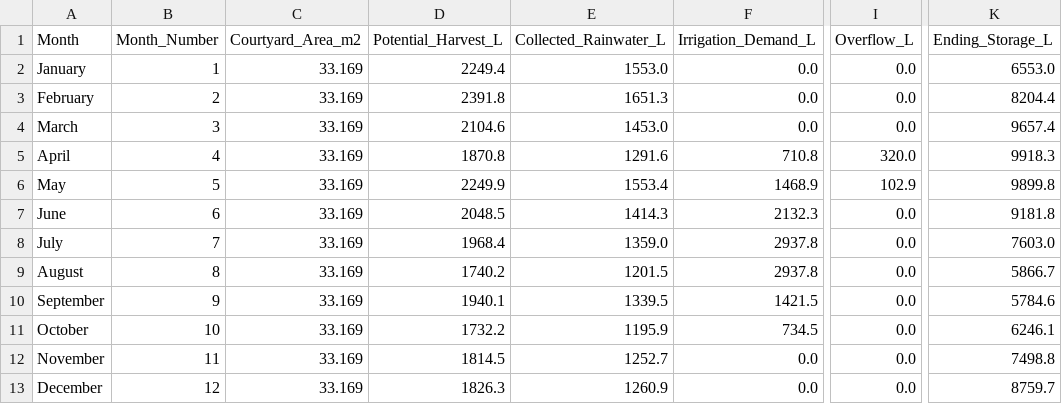
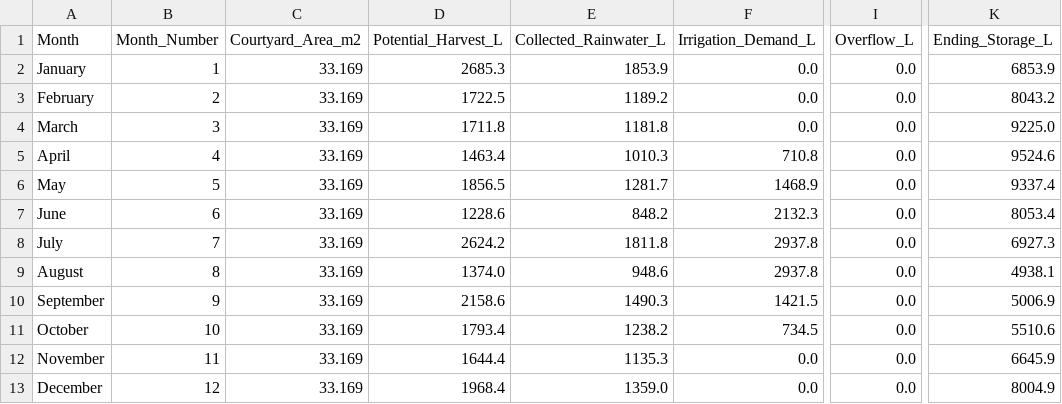
Before and after one commit to daouimaryem/couree_blasin_water, a CSV file: couree_scenario1_courtyard.csv, drawn as a sheet; only a part is shown, gaps mark what is left out; the diff names each change by its address in the sheet, - before the commit and + after, or states it on an @@ line.

```diff
--- a/couree_scenario1_courtyard.csv
+++ b/couree_scenario1_courtyard.csv
-D2 (Potential_Harvest_L): 2249.4
+D2 (Potential_Harvest_L): 2685.3
-E2 (Collected_Rainwater_L): 1553.0
+E2 (Collected_Rainwater_L): 1853.9
-K2 (Ending_Storage_L): 6553.0
+K2 (Ending_Storage_L): 6853.9
-D3 (Potential_Harvest_L): 2391.8
+D3 (Potential_Harvest_L): 1722.5
-E3 (Collected_Rainwater_L): 1651.3
+E3 (Collected_Rainwater_L): 1189.2
-K3 (Ending_Storage_L): 8204.4
+K3 (Ending_Storage_L): 8043.2
-D4 (Potential_Harvest_L): 2104.6
+D4 (Potential_Harvest_L): 1711.8
-E4 (Collected_Rainwater_L): 1453.0
+E4 (Collected_Rainwater_L): 1181.8
-K4 (Ending_Storage_L): 9657.4
+K4 (Ending_Storage_L): 9225.0
-D5 (Potential_Harvest_L): 1870.8
+D5 (Potential_Harvest_L): 1463.4
-E5 (Collected_Rainwater_L): 1291.6
+E5 (Collected_Rainwater_L): 1010.3
-I5 (Overflow_L): 320.0
+I5 (Overflow_L): 0.0
-K5 (Ending_Storage_L): 9918.3
+K5 (Ending_Storage_L): 9524.6
-D6 (Potential_Harvest_L): 2249.9
+D6 (Potential_Harvest_L): 1856.5
-E6 (Collected_Rainwater_L): 1553.4
+E6 (Collected_Rainwater_L): 1281.7
-I6 (Overflow_L): 102.9
+I6 (Overflow_L): 0.0
-K6 (Ending_Storage_L): 9899.8
+K6 (Ending_Storage_L): 9337.4
-D7 (Potential_Harvest_L): 2048.5
+D7 (Potential_Harvest_L): 1228.6
-E7 (Collected_Rainwater_L): 1414.3
+E7 (Collected_Rainwater_L): 848.2
-K7 (Ending_Storage_L): 9181.8
+K7 (Ending_Storage_L): 8053.4
-D8 (Potential_Harvest_L): 1968.4
+D8 (Potential_Harvest_L): 2624.2
-E8 (Collected_Rainwater_L): 1359.0
+E8 (Collected_Rainwater_L): 1811.8
-K8 (Ending_Storage_L): 7603.0
+K8 (Ending_Storage_L): 6927.3
-D9 (Potential_Harvest_L): 1740.2
+D9 (Potential_Harvest_L): 1374.0
-E9 (Collected_Rainwater_L): 1201.5
+E9 (Collected_Rainwater_L): 948.6
-K9 (Ending_Storage_L): 5866.7
+K9 (Ending_Storage_L): 4938.1
-D10 (Potential_Harvest_L): 1940.1
+D10 (Potential_Harvest_L): 2158.6
-E10 (Collected_Rainwater_L): 1339.5
+E10 (Collected_Rainwater_L): 1490.3
-K10 (Ending_Storage_L): 5784.6
+K10 (Ending_Storage_L): 5006.9
-D11 (Potential_Harvest_L): 1732.2
+D11 (Potential_Harvest_L): 1793.4
-E11 (Collected_Rainwater_L): 1195.9
+E11 (Collected_Rainwater_L): 1238.2
-K11 (Ending_Storage_L): 6246.1
+K11 (Ending_Storage_L): 5510.6
-D12 (Potential_Harvest_L): 1814.5
+D12 (Potential_Harvest_L): 1644.4
-E12 (Collected_Rainwater_L): 1252.7
+E12 (Collected_Rainwater_L): 1135.3
-K12 (Ending_Storage_L): 7498.8
+K12 (Ending_Storage_L): 6645.9
-D13 (Potential_Harvest_L): 1826.3
+D13 (Potential_Harvest_L): 1968.4
-E13 (Collected_Rainwater_L): 1260.9
+E13 (Collected_Rainwater_L): 1359.0
-K13 (Ending_Storage_L): 8759.7
+K13 (Ending_Storage_L): 8004.9
```
Also changed, not shown: couree_baseline_buildings.csv, couree_scenario2_shared.csv.
